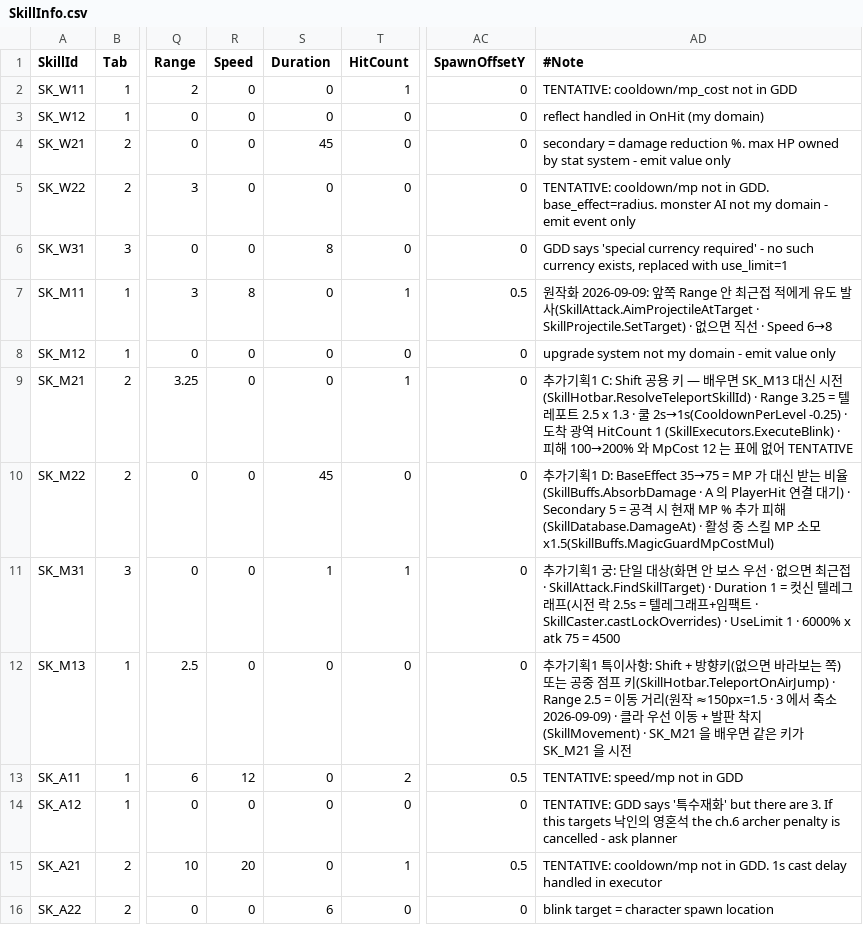
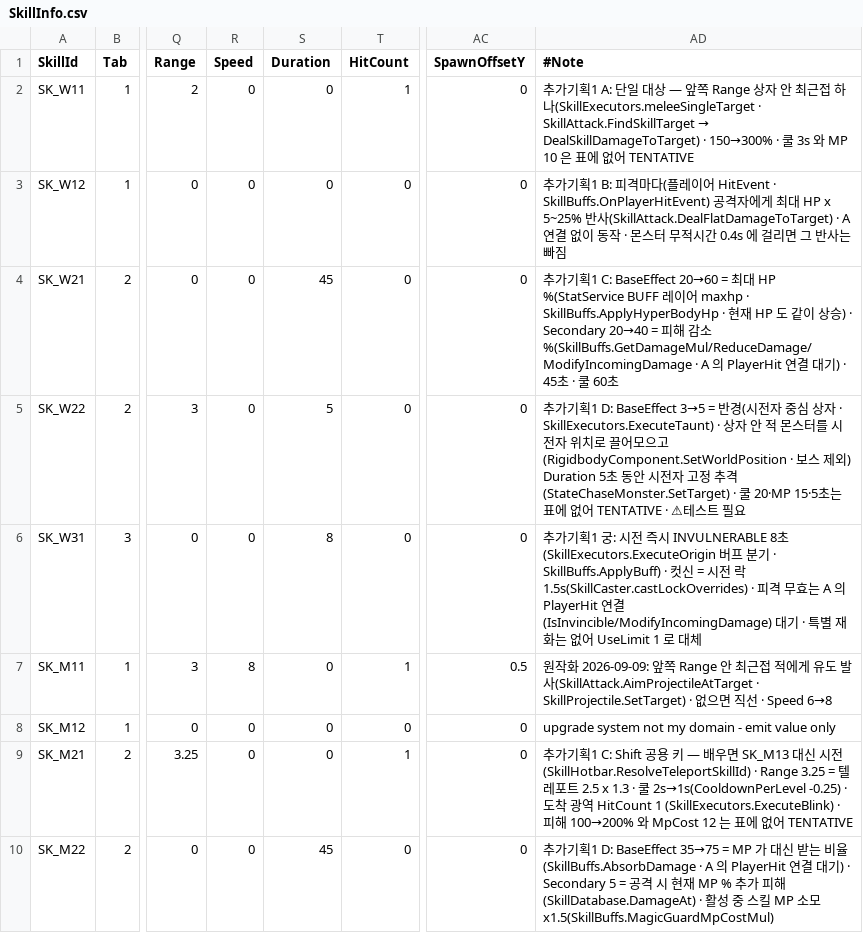
Before and after one commit to alsrn5172/villagedefense, a CSV file: RootDesk/MyDesk/SkillInfo.csv, drawn as a sheet; only a part is shown, gaps mark what is left out; the shorter side is filled out with more unchanged rows; the diff names each change by its address in the sheet, - before the commit and + after, or states it on an @@ line.

```diff
--- a/RootDesk/MyDesk/SkillInfo.csv
+++ b/RootDesk/MyDesk/SkillInfo.csv
@@ AD2 (#Note): TENTATIVE: cooldown/mp_cost not in GDD → 추가기획1 A: 단일 대상 — 앞쪽 Range 상자 안 최근접 하나(SkillExecutors.meleeSingleTarget · SkillAttack.FindSkillTarget → DealSkillDamageToTarget) · 150→300% · 쿨 3s 와 MP 10 은 표에 없어 TENTATIVE @@
-AD3 (#Note): reflect handled in OnHit (my domain)
+AD3 (#Note): 추가기획1 B: 피격마다(플레이어 HitEvent · SkillBuffs.OnPlayerHitEvent) 공격자에게 최대 HP x 5~25% 반사(SkillAttack.DealFlatDamageToTarget) · A 연결 없이 동작 · 몬스터 무적시간 0.4s 에 걸리면 그 반사는 빠짐
-AD4 (#Note): secondary = damage reduction %. max HP owned by stat system - emit value only
+AD4 (#Note): 추가기획1 C: BaseEffect 20→60 = 최대 HP %(StatService BUFF 레이어 maxhp · SkillBuffs.ApplyHyperBodyHp · 현재 HP 도 같이 상승) · Secondary 20→40 = 피해 감소 %(SkillBuffs.GetDamageMul/ReduceDamage/ModifyIncomingDamage · A 의 PlayerHit 연결 대기) · 45초 · 쿨 60초
-S5 (Duration): 0
+S5 (Duration): 5
-AD5 (#Note): TENTATIVE: cooldown/mp not in GDD. base_effect=radius. monster AI not my domain - emit event only
+AD5 (#Note): 추가기획1 D: BaseEffect 3→5 = 반경(시전자 중심 상자 · SkillExecutors.ExecuteTaunt) · 상자 안 적 몬스터를 시전자 위치로 끌어모으고(RigidbodyComponent.SetWorldPosition · 보스 제외) Duration 5초 동안 시전자 고정 추격(StateChaseMonster.SetTarget) · 쿨 20·MP 15·5초는 표에 없어 TENTATIVE · ⚠테스트 필요
-AD6 (#Note): GDD says 'special currency required' - no such currency exists, replaced with use_limit=1
+AD6 (#Note): 추가기획1 궁: 시전 즉시 INVULNERABLE 8초(SkillExecutors.ExecuteOrigin 버프 분기 · SkillBuffs.ApplyBuff) · 컷신 = 시전 락 1.5s(SkillCaster.castLockOverrides) · 피격 무효는 A 의 PlayerHit 연결(IsInvincible/ModifyIncomingDamage) 대기 · 특별 재화는 없어 UseLimit 1 로 대체
```
Also changed, not shown: 7 other files.
